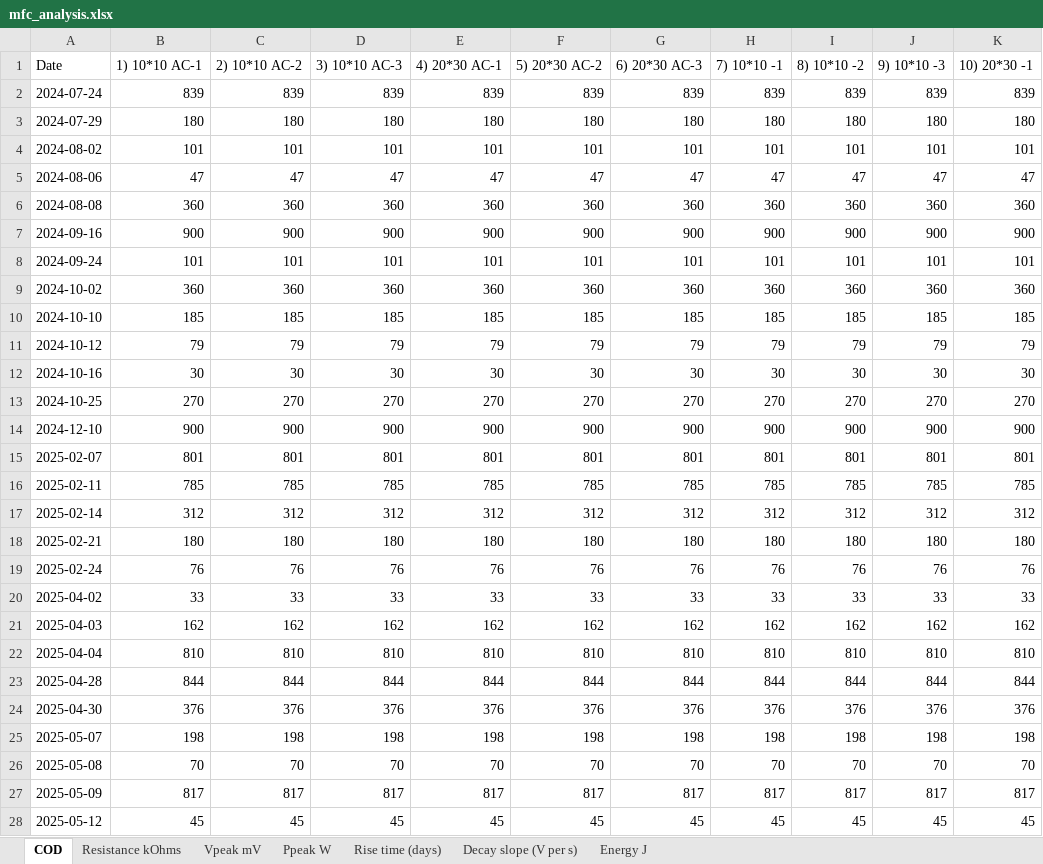
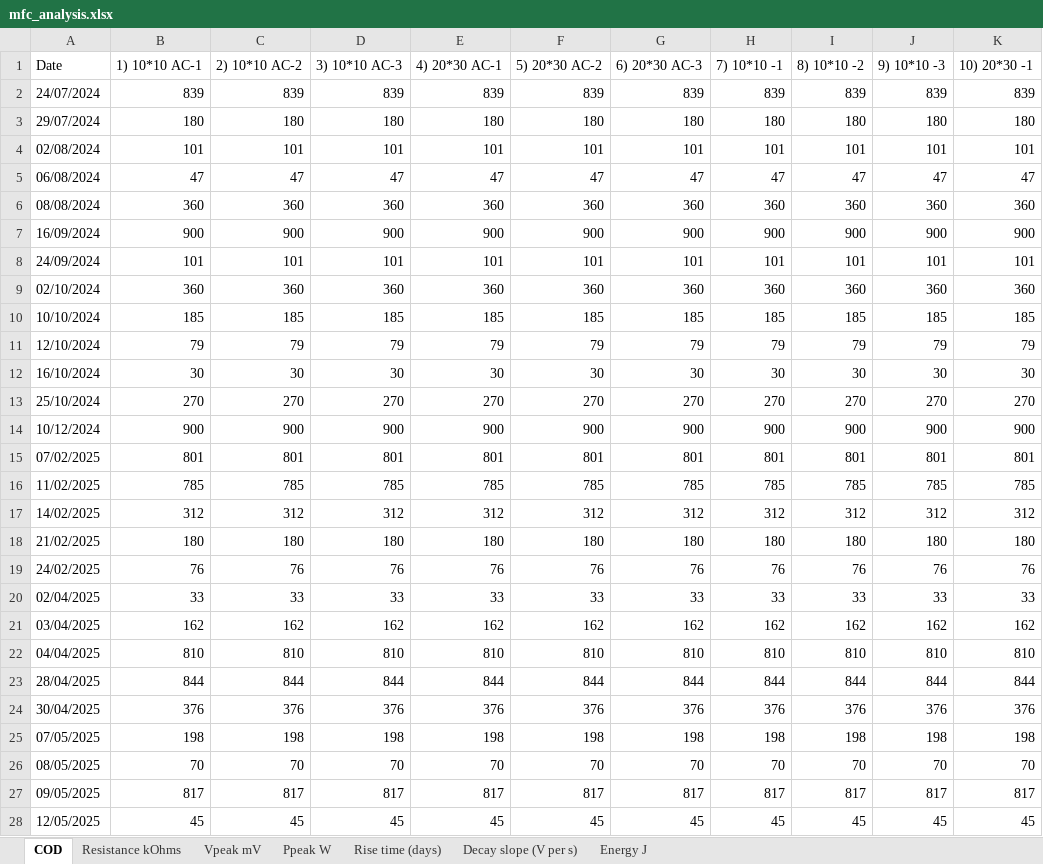
Before and after one commit to hphilamore/APEX_WP2, an Excel workbook: mfc_analysis.xlsx, sheet COD, drawn as a sheet; only a part is shown; values as stored, in another font and other column widths than the file's, no borders; the diff covers the shown part only; the diff names each change by its address in the sheet, - before the commit and + after, or states it on an @@ line.

```diff
--- a/mfc_analysis.xlsx (sheet COD)
+++ b/mfc_analysis.xlsx (sheet COD)
-A2 (Date): 2024-07-24
+A2 (Date): 24/07/2024
-A3 (Date): 2024-07-29
+A3 (Date): 29/07/2024
-A4 (Date): 2024-08-02
+A4 (Date): 02/08/2024
-A5 (Date): 2024-08-06
+A5 (Date): 06/08/2024
-A6 (Date): 2024-08-08
+A6 (Date): 08/08/2024
-A7 (Date): 2024-09-16
+A7 (Date): 16/09/2024
-A8 (Date): 2024-09-24
+A8 (Date): 24/09/2024
-A9 (Date): 2024-10-02
+A9 (Date): 02/10/2024
-A10 (Date): 2024-10-10
+A10 (Date): 10/10/2024
-A11 (Date): 2024-10-12
+A11 (Date): 12/10/2024
-A12 (Date): 2024-10-16
+A12 (Date): 16/10/2024
-A13 (Date): 2024-10-25
+A13 (Date): 25/10/2024
-A14 (Date): 2024-12-10
+A14 (Date): 10/12/2024
-A15 (Date): 2025-02-07
+A15 (Date): 07/02/2025
-A16 (Date): 2025-02-11
+A16 (Date): 11/02/2025
-A17 (Date): 2025-02-14
+A17 (Date): 14/02/2025
-A18 (Date): 2025-02-21
+A18 (Date): 21/02/2025
-A19 (Date): 2025-02-24
+A19 (Date): 24/02/2025
-A20 (Date): 2025-04-02
+A20 (Date): 02/04/2025
-A21 (Date): 2025-04-03
+A21 (Date): 03/04/2025
-A22 (Date): 2025-04-04
+A22 (Date): 04/04/2025
-A23 (Date): 2025-04-28
+A23 (Date): 28/04/2025
-A24 (Date): 2025-04-30
+A24 (Date): 30/04/2025
-A25 (Date): 2025-05-07
+A25 (Date): 07/05/2025
-A26 (Date): 2025-05-08
+A26 (Date): 08/05/2025
-A27 (Date): 2025-05-09
+A27 (Date): 09/05/2025
-A28 (Date): 2025-05-12
+A28 (Date): 12/05/2025
```
Also changed, not shown: 2 edited cells elsewhere in this sheet, sheet Resistance kOhms, sheet Vpeak mV, sheet Rise time (days), sheet Decay slope (V per s), sheet Energy J, sheet Ppeak W, 14 other files.
